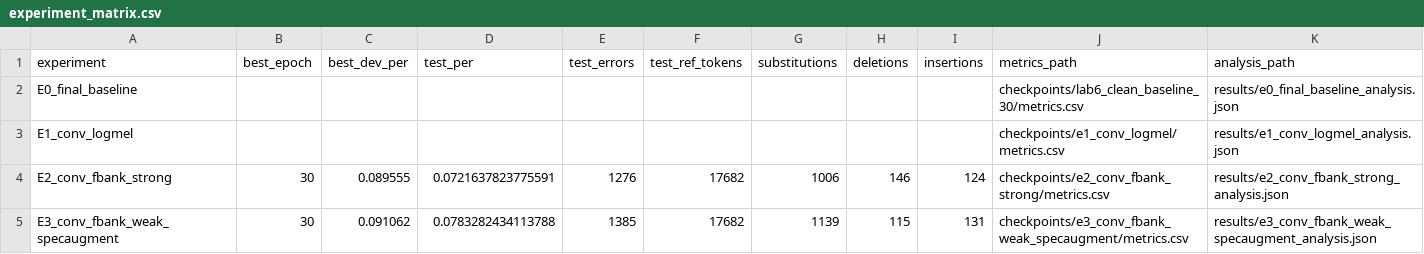
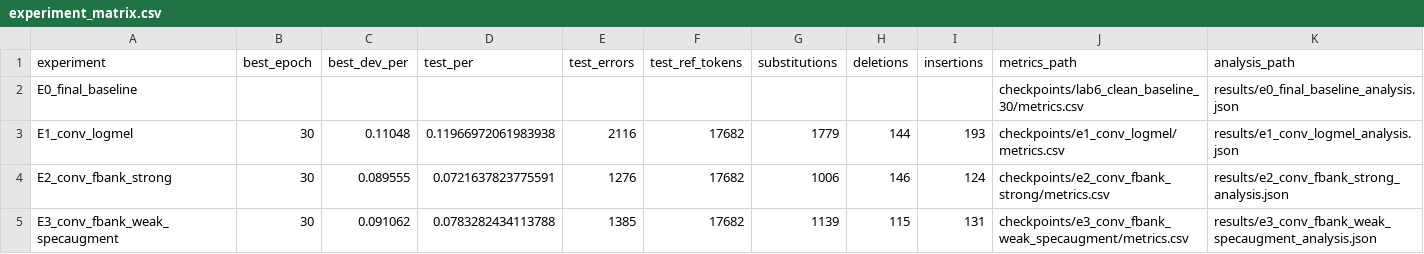
Before and after one commit to DING4526/speech-asr-ctc-project, a CSV file: results/experiment_matrix.csv, drawn as a sheet.

```diff
--- a/results/experiment_matrix.csv
+++ b/results/experiment_matrix.csv
@@ -2,3 +2,3 @@ experiment,best_epoch,best_dev_per,test_per,test_errors,test_ref_tokens,substitu
 E0_final_baseline,,,,,,,,,checkpoints/lab6_clean_baseline_30/metrics.csv,results/e0_final_baseline_analysis.json
-E1_conv_logmel,,,,,,,,,checkpoints/e1_conv_logmel/metrics.csv,results/e1_conv_logmel_analysis.json
+E1_conv_logmel,30,0.11048,0.11966972061983938,2116,17682,1779,144,193,checkpoints/e1_conv_logmel/metrics.csv,results/e1_conv_logmel_analysis.json
 E2_conv_fbank_strong,30,0.089555,0.0721637823775591,1276,17682,1006,146,124,checkpoints/e2_conv_fbank_strong/metrics.csv,results/e2_conv_fbank_strong_analysis.json
```
Also changed, not shown: 10 other files.
